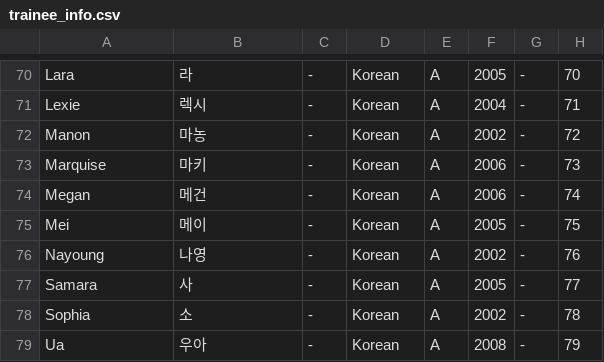
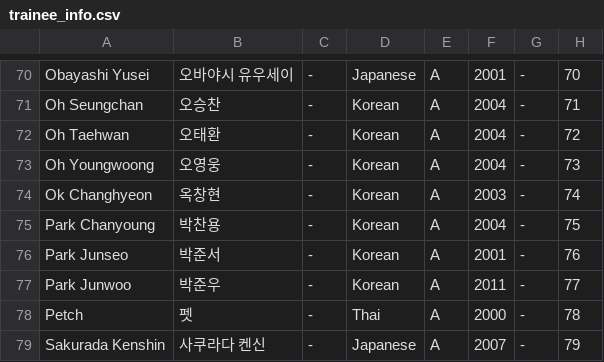
Before and after one commit to skzweme/Project7, a CSV file: trainee_info.csv, drawn as a sheet; only a part is shown, gaps mark what is left out; the diff covers the shown part only.

```diff
--- a/trainee_info.csv
+++ b/trainee_info.csv
@@ -70,10 +70,10 @@
-"Lara","라","-","Korean","A","2005","-","70"
-"Lexie","렉시","-","Korean","A","2004","-","71"
-"Manon","마농","-","Korean","A","2002","-","72"
-"Marquise","마키","-","Korean","A","2006","-","73"
-"Megan","메건","-","Korean","A","2006","-","74"
-"Mei","메이","-","Korean","A","2005","-","75"
-"Nayoung","나영","-","Korean","A","2002","-","76"
-"Samara","사","-","Korean","A","2005","-","77"
-"Sophia","소","-","Korean","A","2002","-","78"
-"Ua","우아","-","Korean","A","2008","-","79"
+"Obayashi Yusei","오바야시 유우세이","-","Japanese","A","2001","-","70"
+"Oh Seungchan","오승찬","-","Korean","A","2004","-","71"
+"Oh Taehwan","오태환","-","Korean","A","2004","-","72"
+"Oh Youngwoong","오영웅","-","Korean","A","2004","-","73"
+"Ok Changhyeon","옥창현","-","Korean","A","2003","-","74"
+"Park Chanyoung","박찬용","-","Korean","A","2004","-","75"
+"Park Junseo","박준서","-","Korean","A","2001","-","76"
+"Park Junwoo","박준우","-","Korean","A","2011","-","77"
+"Petch","펫","-","Thai","A","2000","-","78"
+"Sakurada Kenshin","사쿠라다 켄신","-","Japanese","A","2007","-","79"
```
Also changed, not shown: 1 removed row and 99 edited cells elsewhere in this file.
